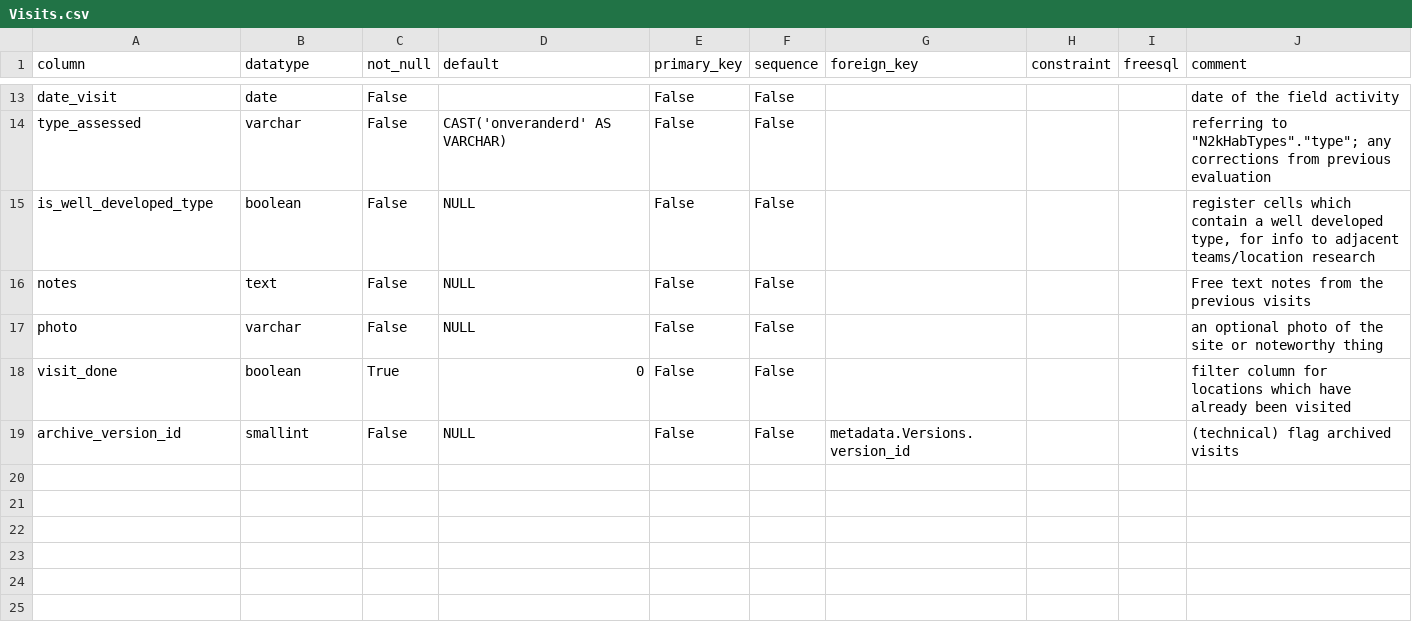
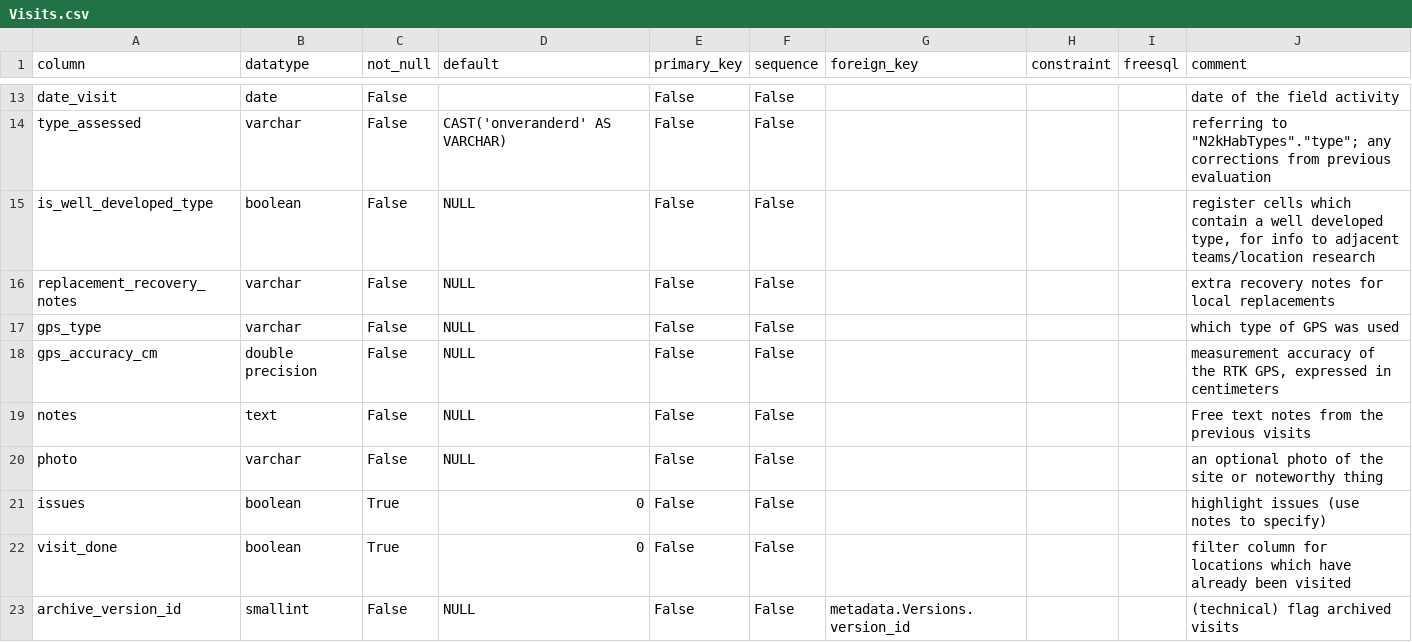
Before and after one commit to inbo/n2khab-mne-monitoring, a CSV file: 900_database_organization/loceval_dev_structure/Visits.csv, drawn as a sheet; only a part is shown, gaps mark what is left out.

Commit message:
db_tooldev: (ad hoc) new fields for locevaldb

```diff
--- a/900_database_organization/loceval_dev_structure/Visits.csv
+++ b/900_database_organization/loceval_dev_structure/Visits.csv
@@ -15,4 +15,8 @@ type_assessed,varchar,False,CAST('onveranderd' AS VARCHAR),False,False,,,,"refer
 is_well_developed_type,boolean,False,NULL,False,False,,,,"register cells which contain a well developed type, for info to adjacent teams/location research"
+replacement_recovery_notes,varchar,False,NULL,False,False,,,,extra recovery notes for local replacements
+gps_type,varchar,False,NULL,False,False,,,,which type of GPS was used
+gps_accuracy_cm,double precision,False,NULL,False,False,,,,"measurement accuracy of the RTK GPS, expressed in centimeters"
 notes,text,False,NULL,False,False,,,,Free text notes from the previous visits
 photo,varchar,False,NULL,False,False,,,,an optional photo of the site or noteworthy thing
+issues,boolean,True,0,False,False,,,,highlight issues (use notes to specify)
 visit_done,boolean,True,0,False,False,,,,filter column for locations which have already been visited
```
Also changed, not shown: 900_database_organization/loceval_dev_structure/LocationJournals.csv, 5 other files.
